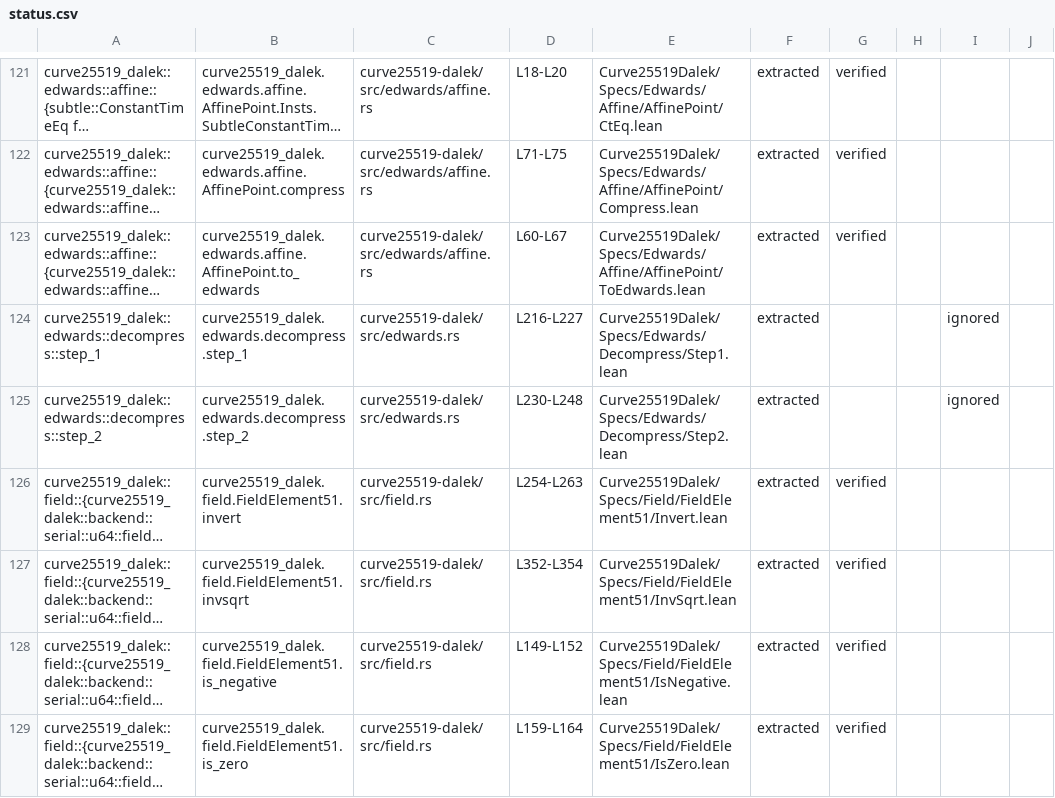
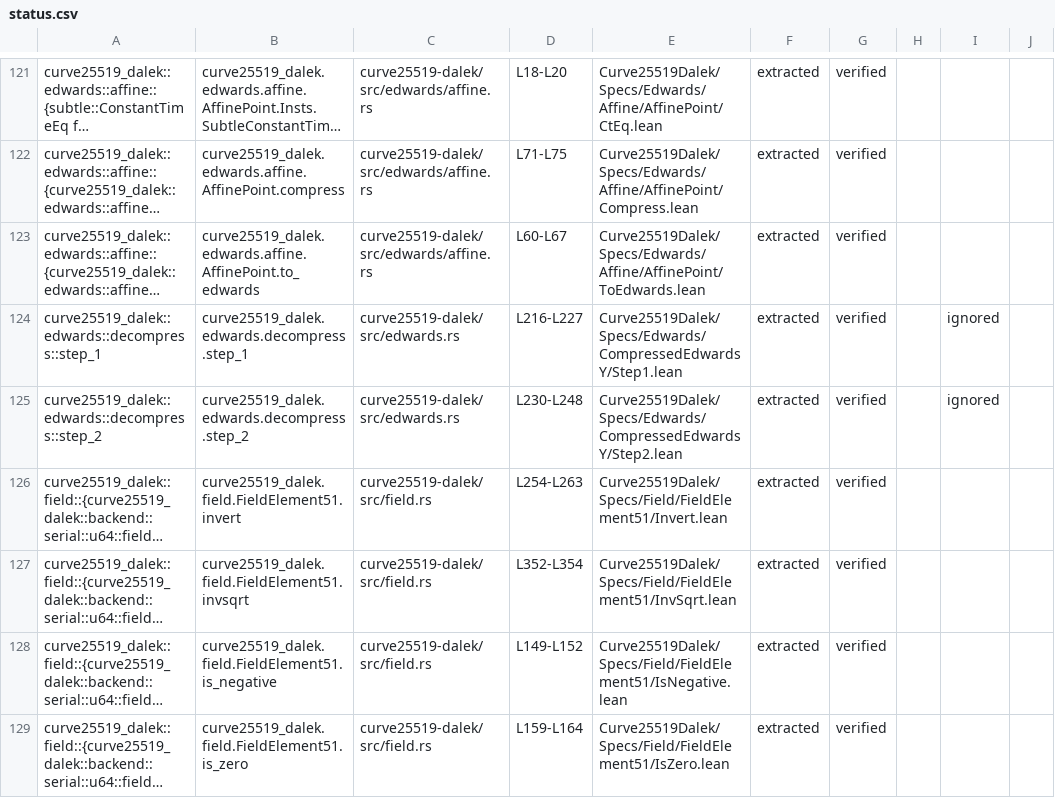
Before and after one commit to Beneficial-AI-Foundation/curve25519-dalek-lean-verify, a CSV file: status.csv, drawn as a sheet; only a part is shown, gaps mark what is left out; long unchanged cells end in …; the diff names each change by its address in the sheet, - before the commit and + after, or states it on an @@ line.

```diff
--- a/status.csv
+++ b/status.csv
-E124: Curve25519Dalek/Specs/Edwards/Decompress/Step1.lean
+E124: Curve25519Dalek/Specs/Edwards/CompressedEdwardsY/Step1.lean
-G124:G125: (empty)
+G124:G125: verified
-E125: Curve25519Dalek/Specs/Edwards/Decompress/Step2.lean
+E125: Curve25519Dalek/Specs/Edwards/CompressedEdwardsY/Step2.lean
```
Also changed, not shown: 5 other files.
